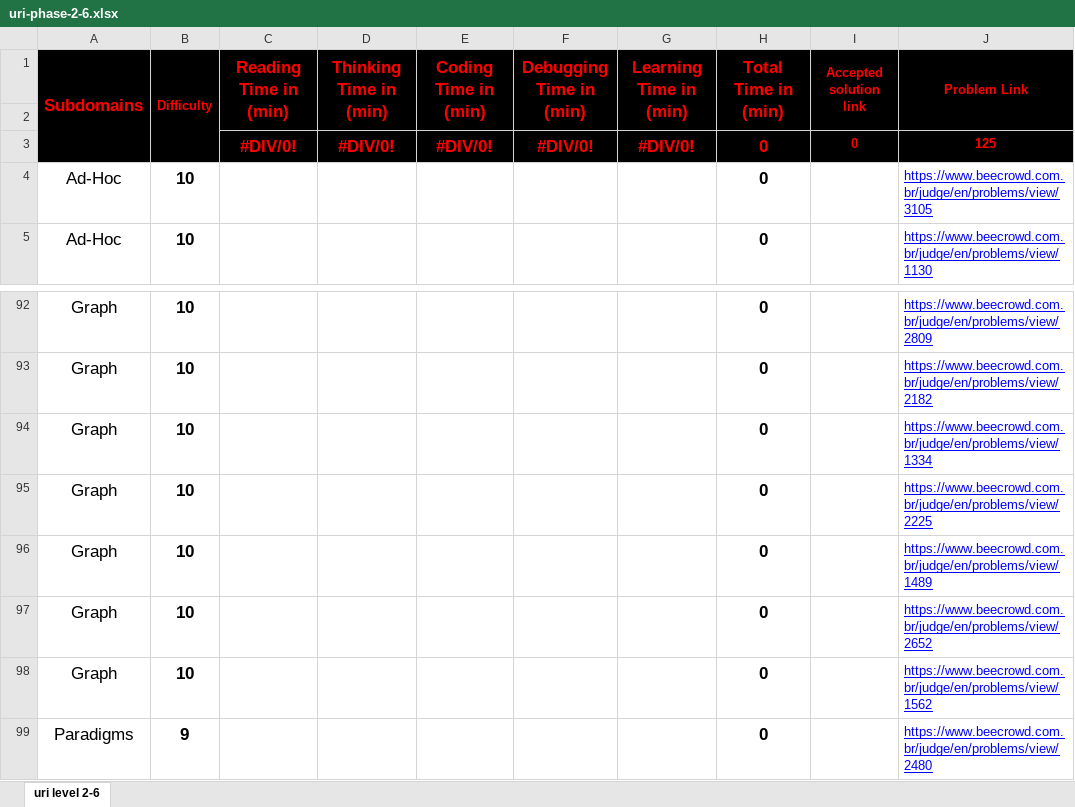
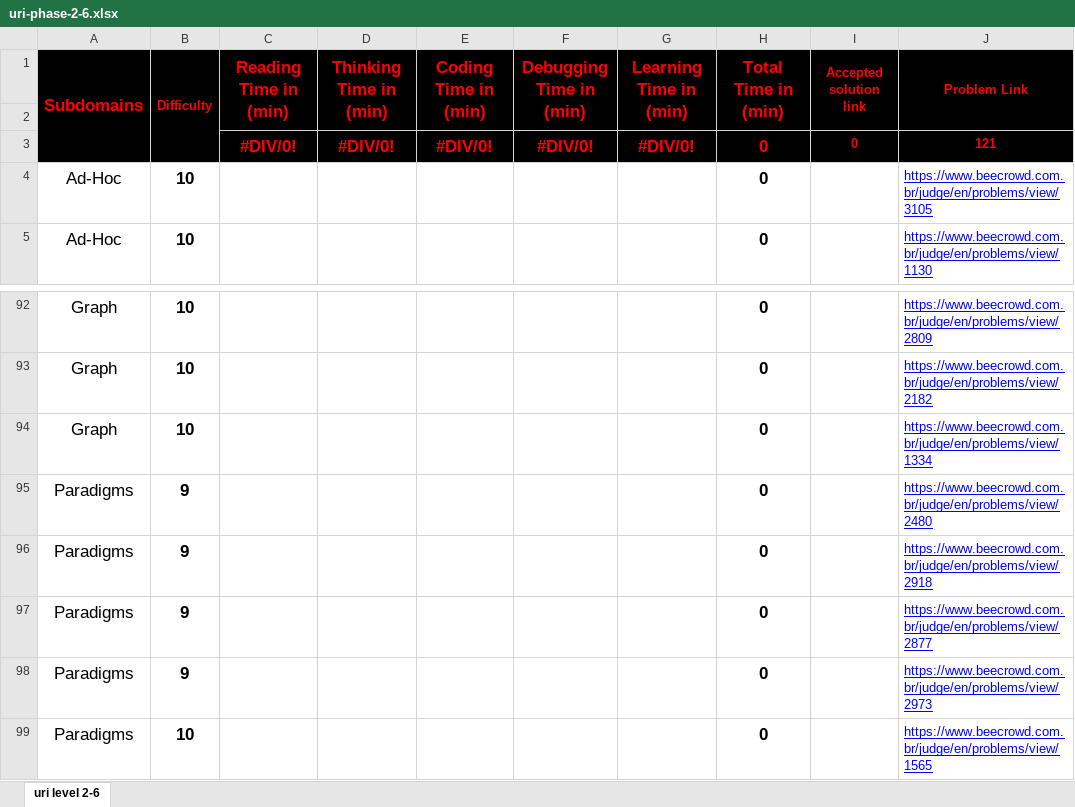
Before and after one commit to cs-MohamedAyman/Problem-Solving-Training, an Excel workbook: level-2/uri/phase-2-6/uri-phase-2-6.xlsx, sheet uri level 2-6, drawn as a sheet; only a part is shown, gaps mark what is left out; the shorter side is filled out with more unchanged rows; values as stored, in another font and other column widths than the file's, no borders; conditional formats not drawn; the diff names each change by its address in the sheet, - before the commit and + after, or states it on an @@ line.

```diff
--- a/level-2/uri/phase-2-6/uri-phase-2-6.xlsx (sheet uri level 2-6)
+++ b/level-2/uri/phase-2-6/uri-phase-2-6.xlsx (sheet uri level 2-6)
-J3 (Problem Link): 125
+J3 (Problem Link): 121
-row 95: Graph | 10 |  |  |  |  |  | 0 |  | https://www.beecrowd.com.br/judge/en/problems/view/2225
-row 96: Graph | 10 |  |  |  |  |  | 0 |  | https://www.beecrowd.com.br/judge/en/problems/view/1489
-row 97: Graph | 10 |  |  |  |  |  | 0 |  | https://www.beecrowd.com.br/judge/en/problems/view/2652
-row 98: Graph | 10 |  |  |  |  |  | 0 |  | https://www.beecrowd.com.br/judge/en/problems/view/1562
```
Also changed, not shown: formulas that keep their value, level-2/uri/phase-2-5/uri-phase-2-5.xlsx.
